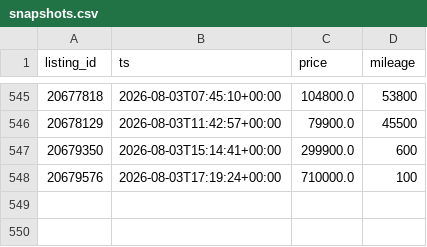
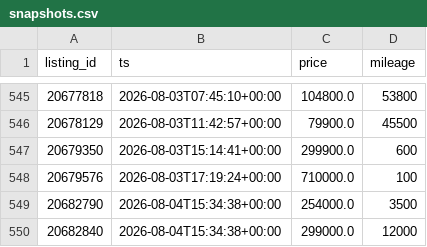
Before and after one commit to christiankehr1/ferrari-tracker, a CSV file: data/snapshots.csv, drawn as a sheet; only a part is shown, gaps mark what is left out; the diff names each change by its address in the sheet, - before the commit and + after, or states it on an @@ line.

```diff
--- a/data/snapshots.csv
+++ b/data/snapshots.csv
+row 549: 20682790 | 2026-08-04T15:34:38+00:00 | 254000.0 | 3500
+row 550: 20682840 | 2026-08-04T15:34:38+00:00 | 299000.0 | 12000
```
Also changed, not shown: 2 other files.
